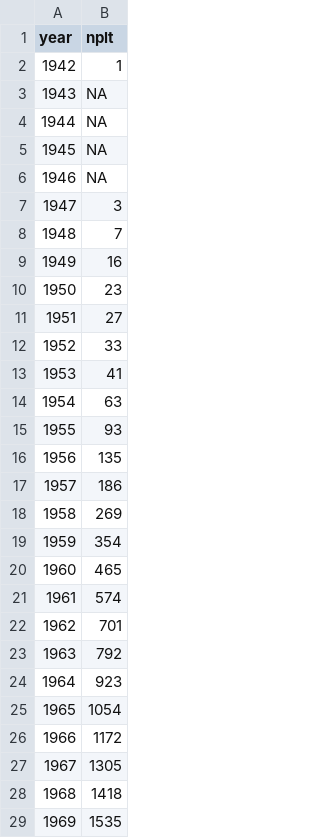
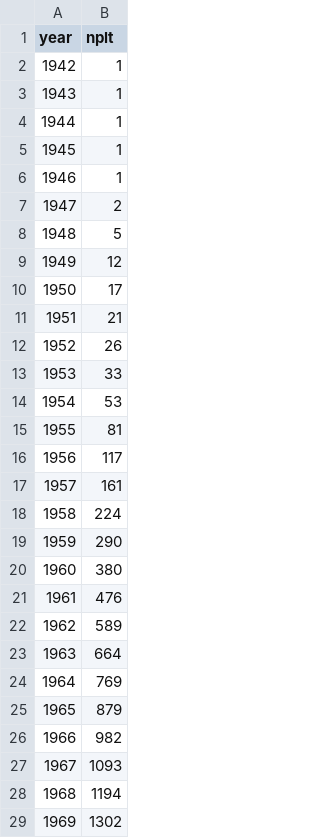
Before and after one commit to BrendanTurley-NOAA/ESR-indicator-scratch, a CSV file: data/processed/platforms_yr.csv, drawn as a sheet; only a part is shown; the diff covers the shown part only.

```diff
--- a/data/processed/platforms_yr.csv
+++ b/data/processed/platforms_yr.csv
@@ -2,28 +2,28 @@
 1942,1
-1943,NA
-1944,NA
-1945,NA
-1946,NA
-1947,3
-1948,7
-1949,16
-1950,23
-1951,27
-1952,33
-1953,41
-1954,63
-1955,93
-1956,135
-1957,186
-1958,269
-1959,354
-1960,465
-1961,574
-1962,701
-1963,792
-1964,923
-1965,1054
-1966,1172
-1967,1305
-1968,1418
-1969,1535
+1943,1
+1944,1
+1945,1
+1946,1
+1947,2
+1948,5
+1949,12
+1950,17
+1951,21
+1952,26
+1953,33
+1954,53
+1955,81
+1956,117
+1957,161
+1958,224
+1959,290
+1960,380
+1961,476
+1962,589
+1963,664
+1964,769
+1965,879
+1966,982
+1967,1093
+1968,1194
+1969,1302
```
Also changed, not shown: 56 edited cells elsewhere in this file, data/processed/leases_yr.csv, 3 other files.
